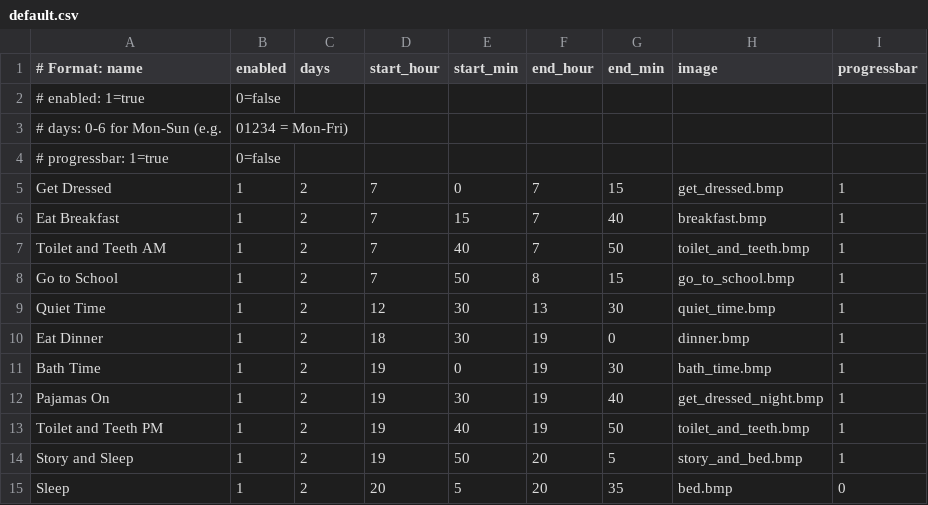
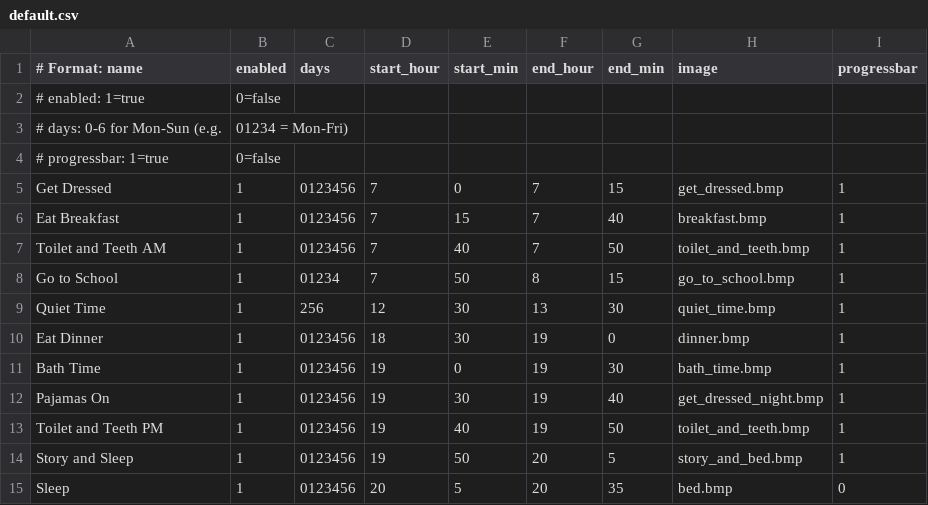
Before and after one commit to strategeekal/pantallita-events, a CSV file: schedules/default.csv, drawn as a sheet.

Commit message:
Update schedule: default.csv

```diff
--- a/schedules/default.csv
+++ b/schedules/default.csv
@@ -4,12 +4,12 @@
 # progressbar: 1=true, 0=false
-Get Dressed,1,2,7,0,7,15,get_dressed.bmp,1
-Eat Breakfast,1,2,7,15,7,40,breakfast.bmp,1
-Toilet and Teeth AM,1,2,7,40,7,50,toilet_and_teeth.bmp,1
-Go to School,1,2,7,50,8,15,go_to_school.bmp,1
-Quiet Time,1,2,12,30,13,30,quiet_time.bmp,1
-Eat Dinner,1,2,18,30,19,0,dinner.bmp,1
-Bath Time,1,2,19,0,19,30,bath_time.bmp,1
-Pajamas On,1,2,19,30,19,40,get_dressed_night.bmp,1
-Toilet and Teeth PM,1,2,19,40,19,50,toilet_and_teeth.bmp,1
-Story and Sleep,1,2,19,50,20,5,story_and_bed.bmp,1
-Sleep,1,2,20,5,20,35,bed.bmp,0
+Get Dressed,1,0123456,7,0,7,15,get_dressed.bmp,1
+Eat Breakfast,1,0123456,7,15,7,40,breakfast.bmp,1
+Toilet and Teeth AM,1,0123456,7,40,7,50,toilet_and_teeth.bmp,1
+Go to School,1,01234,7,50,8,15,go_to_school.bmp,1
+Quiet Time,1,256,12,30,13,30,quiet_time.bmp,1
+Eat Dinner,1,0123456,18,30,19,0,dinner.bmp,1
+Bath Time,1,0123456,19,0,19,30,bath_time.bmp,1
+Pajamas On,1,0123456,19,30,19,40,get_dressed_night.bmp,1
+Toilet and Teeth PM,1,0123456,19,40,19,50,toilet_and_teeth.bmp,1
+Story and Sleep,1,0123456,19,50,20,5,story_and_bed.bmp,1
+Sleep,1,0123456,20,5,20,35,bed.bmp,0
```
